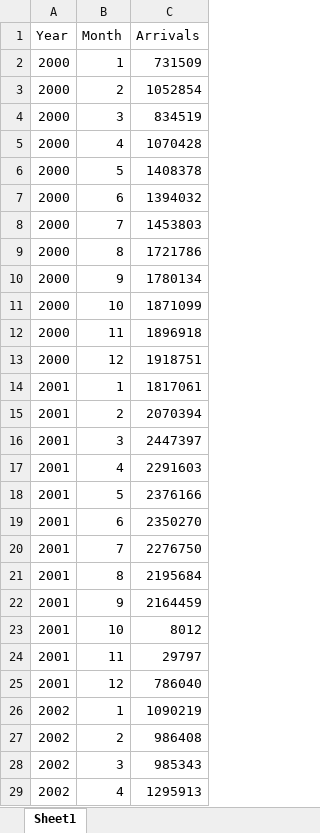
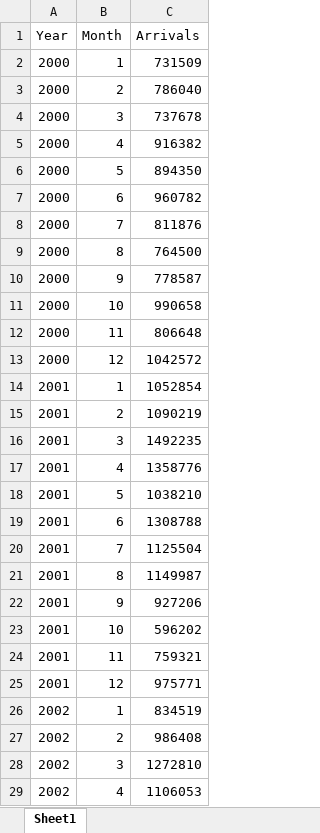
Before and after one commit to geadkee/FYP-TouristArrivalsPrediction, an Excel workbook: dataset/arr.xlsx, sheet Sheet1, drawn as a sheet; only a part is shown; values as stored, in another font and other column widths than the file's, no cell formats; the diff covers the shown part only; the diff names each change by its address in the sheet, - before the commit and + after, or states it on an @@ line.

Commit message:
finished re-arranging my's data

```diff
--- a/dataset/arr.xlsx (sheet Sheet1)
+++ b/dataset/arr.xlsx (sheet Sheet1)
-C3 (Arrivals): 1052854
+C3 (Arrivals): 786040
-C4 (Arrivals): 834519
+C4 (Arrivals): 737678
-C5 (Arrivals): 1070428
+C5 (Arrivals): 916382
-C6 (Arrivals): 1408378
+C6 (Arrivals): 894350
-C7 (Arrivals): 1394032
+C7 (Arrivals): 960782
-C8 (Arrivals): 1453803
+C8 (Arrivals): 811876
-C9 (Arrivals): 1721786
+C9 (Arrivals): 764500
-C10 (Arrivals): 1780134
+C10 (Arrivals): 778587
-C11 (Arrivals): 1871099
+C11 (Arrivals): 990658
-C12 (Arrivals): 1896918
+C12 (Arrivals): 806648
-C13 (Arrivals): 1918751
+C13 (Arrivals): 1042572
-C14 (Arrivals): 1817061
+C14 (Arrivals): 1052854
-C15 (Arrivals): 2070394
+C15 (Arrivals): 1090219
-C16 (Arrivals): 2447397
+C16 (Arrivals): 1492235
-C17 (Arrivals): 2291603
+C17 (Arrivals): 1358776
-C18 (Arrivals): 2376166
+C18 (Arrivals): 1038210
-C19 (Arrivals): 2350270
+C19 (Arrivals): 1308788
-C20 (Arrivals): 2276750
+C20 (Arrivals): 1125504
-C21 (Arrivals): 2195684
+C21 (Arrivals): 1149987
-C22 (Arrivals): 2164459
+C22 (Arrivals): 927206
-C23 (Arrivals): 8012
+C23 (Arrivals): 596202
-C24 (Arrivals): 29797
+C24 (Arrivals): 759321
-C25 (Arrivals): 786040
+C25 (Arrivals): 975771
-C26 (Arrivals): 1090219
+C26 (Arrivals): 834519
-C28 (Arrivals): 985343
+C28 (Arrivals): 1272810
-C29 (Arrivals): 1295913
+C29 (Arrivals): 1106053
```
Also changed, not shown: 238 edited cells elsewhere in this sheet, cell formats, 1 other file.
